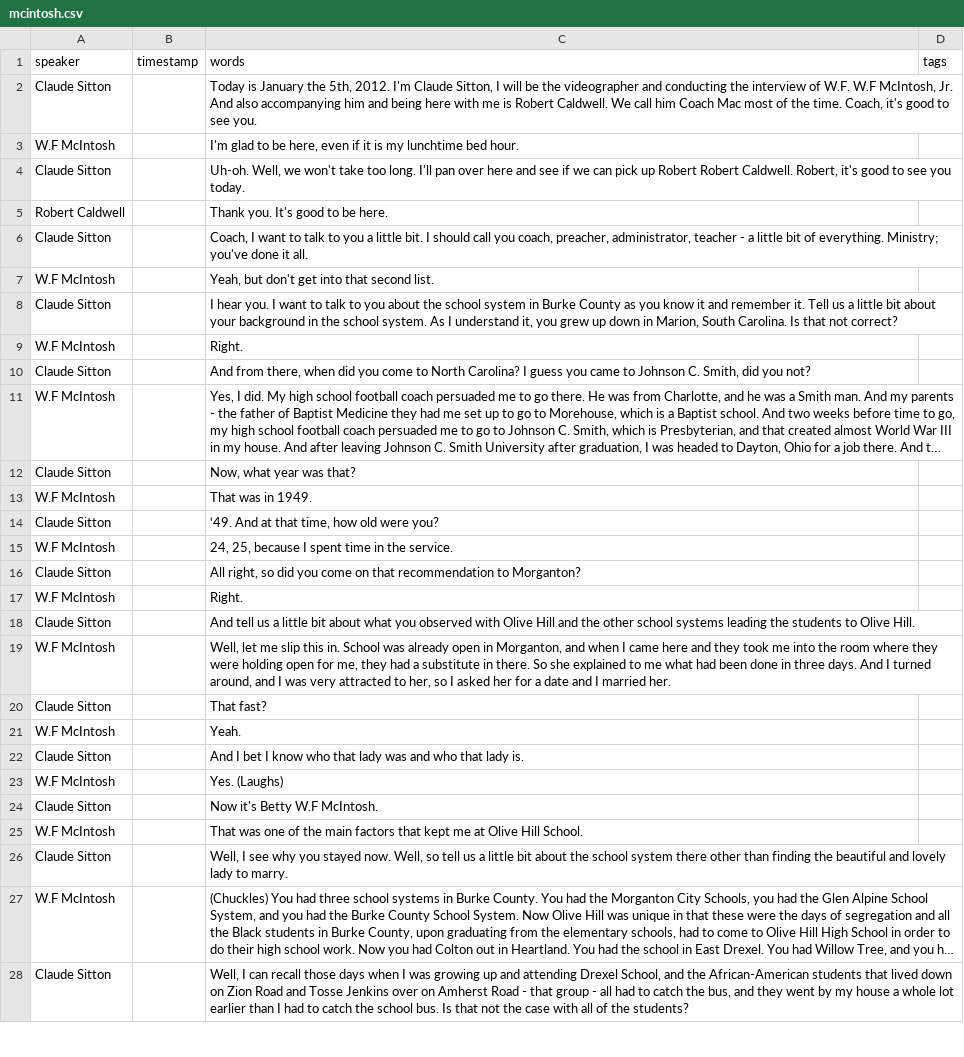
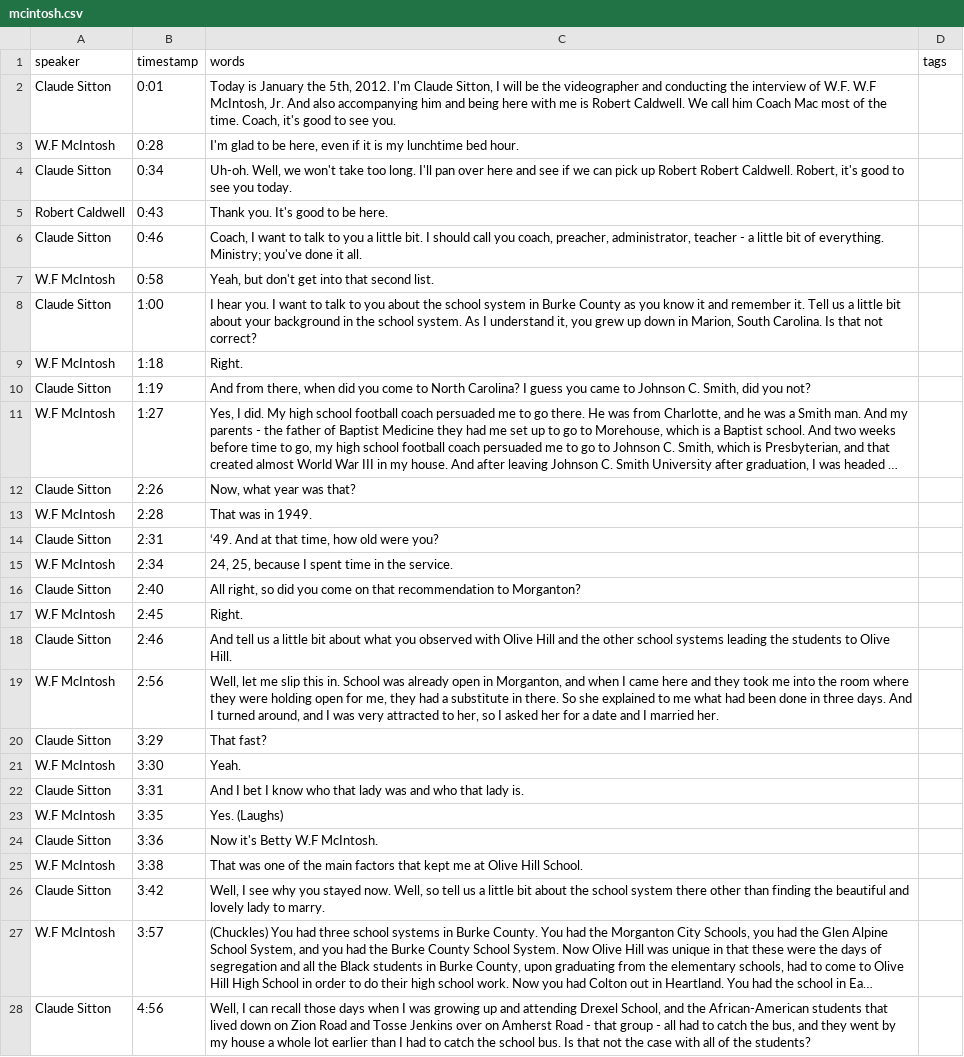
Before and after one commit to ncssmmolib/children-of-the-struggle-oral-history, a CSV file: _data/transcripts/mcintosh.csv, drawn as a sheet; only a part is shown; long unchanged cells end in …; the diff covers the shown part only; the diff names each change by its address in the sheet, - before the commit and + after, or states it on an @@ line.

```diff
--- a/_data/transcripts/mcintosh.csv
+++ b/_data/transcripts/mcintosh.csv
-B2 (timestamp): (empty)
+B2 (timestamp): 0:01
-B3 (timestamp): (empty)
+B3 (timestamp): 0:28
-B4 (timestamp): (empty)
+B4 (timestamp): 0:34
-B5 (timestamp): (empty)
+B5 (timestamp): 0:43
-B6 (timestamp): (empty)
+B6 (timestamp): 0:46
-B7 (timestamp): (empty)
+B7 (timestamp): 0:58
-B8 (timestamp): (empty)
+B8 (timestamp): 1:00
-B9 (timestamp): (empty)
+B9 (timestamp): 1:18
-B10 (timestamp): (empty)
+B10 (timestamp): 1:19
-B11 (timestamp): (empty)
+B11 (timestamp): 1:27
-B12 (timestamp): (empty)
+B12 (timestamp): 2:26
-B13 (timestamp): (empty)
+B13 (timestamp): 2:28
-B14 (timestamp): (empty)
+B14 (timestamp): 2:31
-B15 (timestamp): (empty)
+B15 (timestamp): 2:34
-B16 (timestamp): (empty)
+B16 (timestamp): 2:40
-B17 (timestamp): (empty)
+B17 (timestamp): 2:45
-B18 (timestamp): (empty)
+B18 (timestamp): 2:46
-B19 (timestamp): (empty)
+B19 (timestamp): 2:56
-B20 (timestamp): (empty)
+B20 (timestamp): 3:29
-B21 (timestamp): (empty)
+B21 (timestamp): 3:30
-B22 (timestamp): (empty)
+B22 (timestamp): 3:31
-B23 (timestamp): (empty)
+B23 (timestamp): 3:35
-B24 (timestamp): (empty)
+B24 (timestamp): 3:36
-B25 (timestamp): (empty)
+B25 (timestamp): 3:38
-B26 (timestamp): (empty)
+B26 (timestamp): 3:42
-B27 (timestamp): (empty)
+B27 (timestamp): 3:57
-B28 (timestamp): (empty)
+B28 (timestamp): 4:56
```
Also changed, not shown: 129 edited cells elsewhere in this file, _data/transcripts/andrews.csv, _data/transcripts/carpenter.csv, 19 other files.
